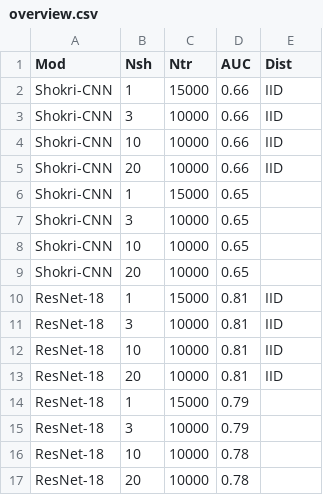
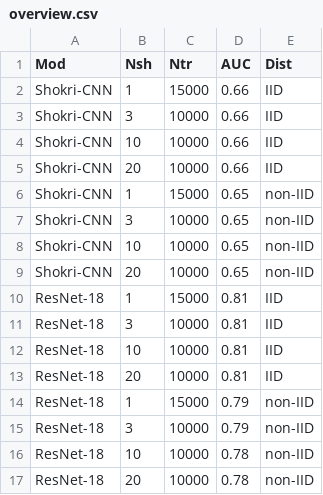
Before and after one commit to JonasGreim/Federated-Learning-MIA-Analysis, a CSV file: experiments_data_analysis/data/side_experiments_shadow_models/overview.csv, drawn as a sheet.

Commit message:
update overview.csv: add 'non-IID' labels to Shokri-CNN and ResNet-18 entries

```diff
--- a/experiments_data_analysis/data/side_experiments_shadow_models/overview.csv
+++ b/experiments_data_analysis/data/side_experiments_shadow_models/overview.csv
@@ -5,6 +5,6 @@ Shokri-CNN,10,10000,0.66,IID
 Shokri-CNN,20,10000,0.66,IID
-Shokri-CNN,1,15000,0.65,
-Shokri-CNN,3,10000,0.65,
-Shokri-CNN,10,10000,0.65,
-Shokri-CNN,20,10000,0.65,
+Shokri-CNN,1,15000,0.65,non-IID
+Shokri-CNN,3,10000,0.65,non-IID
+Shokri-CNN,10,10000,0.65,non-IID
+Shokri-CNN,20,10000,0.65,non-IID
 ResNet-18,1,15000,0.81,IID
@@ -13,5 +13,5 @@ ResNet-18,10,10000,0.81,IID
 ResNet-18,20,10000,0.81,IID
-ResNet-18,1,15000,0.79,
-ResNet-18,3,10000,0.79,
-ResNet-18,10,10000,0.78,
-ResNet-18,20,10000,0.78,
+ResNet-18,1,15000,0.79,non-IID
+ResNet-18,3,10000,0.79,non-IID
+ResNet-18,10,10000,0.78,non-IID
+ResNet-18,20,10000,0.78,non-IID
```
